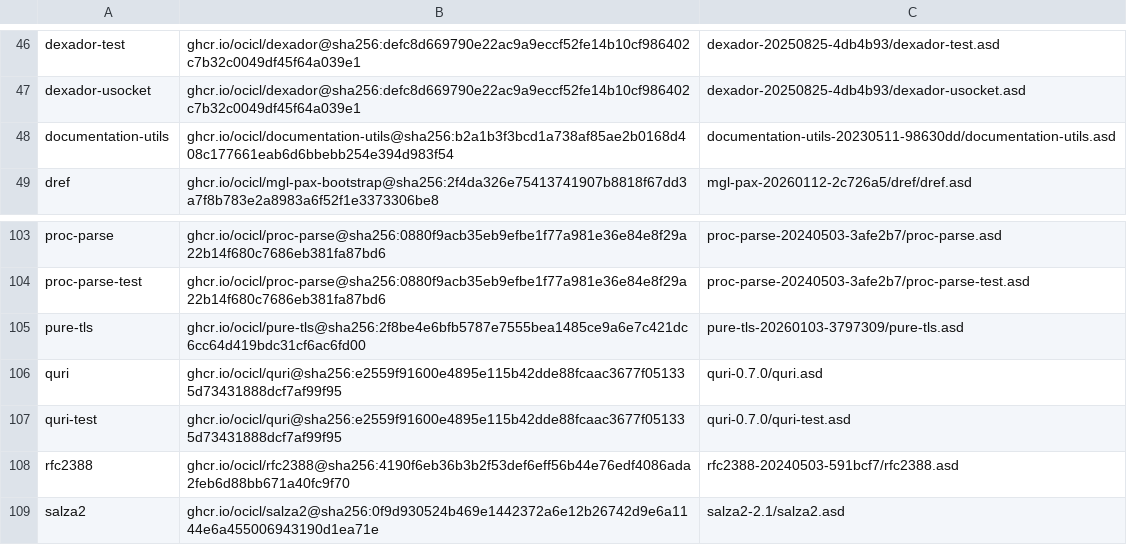
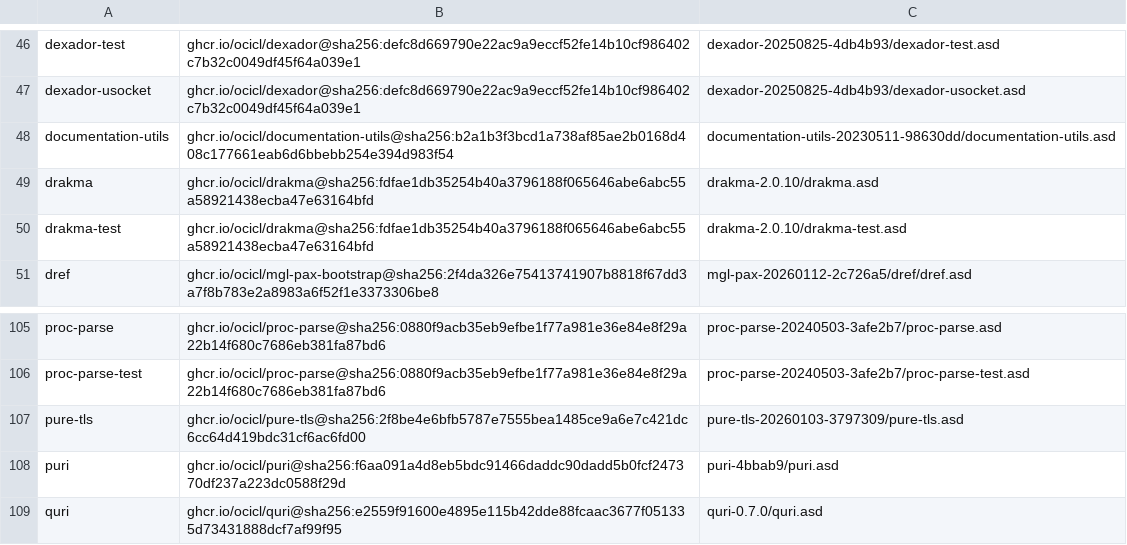
Before and after one commit to atgreen/icl, a CSV file: ocicl.csv, drawn as a sheet; only a part is shown, gaps mark what is left out; the shorter side is filled out with more unchanged rows; the diff names each change by its address in the sheet, - before the commit and + after, or states it on an @@ line.

```diff
--- a/ocicl.csv
+++ b/ocicl.csv
+row 49: drakma | ghcr.io/ocicl/drakma@sha256:fdfae1db35254b40a3796188f065646abe6abc55a58921438ecba47e63164bfd | drakma-2.0.10/drakma.asd
+row 50: drakma-test | ghcr.io/ocicl/drakma@sha256:fdfae1db35254b40a3796188f065646abe6abc55a58921438ecba47e63164bfd | drakma-2.0.10/drakma-test.asd
+row 108: puri | ghcr.io/ocicl/puri@sha256:f6aa091a4d8eb5bdc91466daddc90dadd5b0fcf247370df237a223dc0588f29d | puri-4bbab9/puri.asd
```
